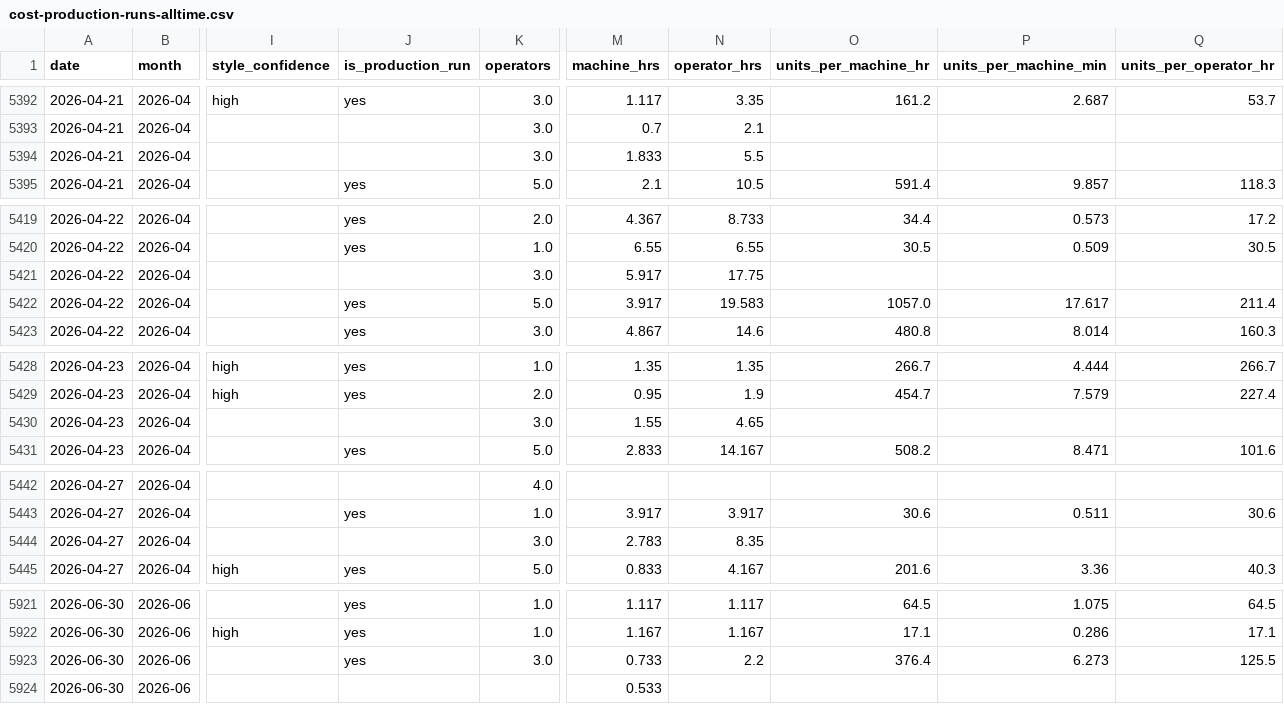
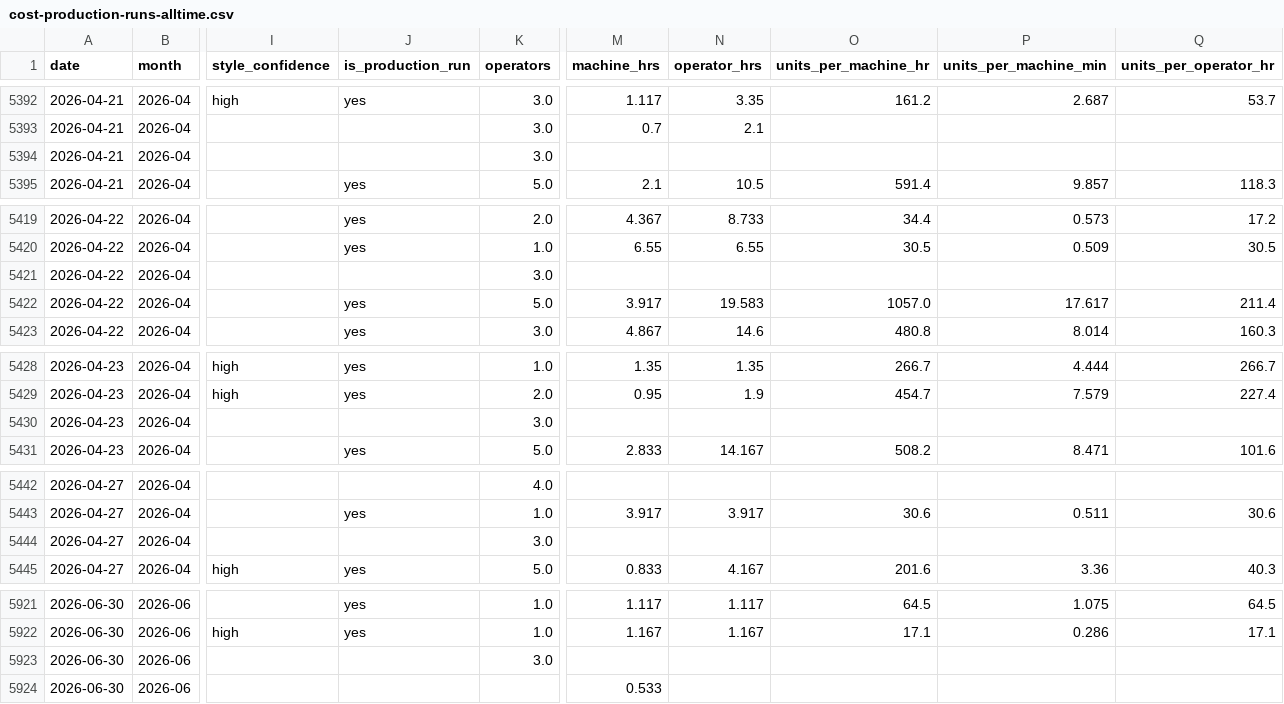
Before and after one commit to jstnadler/teeccino-reports, a CSV file: cost-production-runs-alltime.csv, drawn as a sheet; only a part is shown, gaps mark what is left out; the diff covers the shown part only; the diff names each change by its address in the sheet, - before the commit and + after, or states it on an @@ line.

```diff
--- a/cost-production-runs-alltime.csv
+++ b/cost-production-runs-alltime.csv
-M5394 (machine_hrs): 1.833
+M5394 (machine_hrs): (empty)
-N5394 (operator_hrs): 5.5
+N5394 (operator_hrs): (empty)
-M5421 (machine_hrs): 5.917
+M5421 (machine_hrs): (empty)
-N5421 (operator_hrs): 17.75
+N5421 (operator_hrs): (empty)
-M5430 (machine_hrs): 1.55
+M5430 (machine_hrs): (empty)
-N5430 (operator_hrs): 4.65
+N5430 (operator_hrs): (empty)
-M5444 (machine_hrs): 2.783
+M5444 (machine_hrs): (empty)
-N5444 (operator_hrs): 8.35
+N5444 (operator_hrs): (empty)
-J5923 (is_production_run): yes
+J5923 (is_production_run): (empty)
-M5923 (machine_hrs): 0.733
+M5923 (machine_hrs): (empty)
-N5923 (operator_hrs): 2.2
+N5923 (operator_hrs): (empty)
-O5923 (units_per_machine_hr): 376.4
+O5923 (units_per_machine_hr): (empty)
-P5923 (units_per_machine_min): 6.273
+P5923 (units_per_machine_min): (empty)
-Q5923 (units_per_operator_hr): 125.5
+Q5923 (units_per_operator_hr): (empty)
```
Also changed, not shown: 14 edited cells elsewhere in this file, cost-throughput-by-category-month-alltime.csv, cost-throughput-by-machine-month-alltime.csv.
